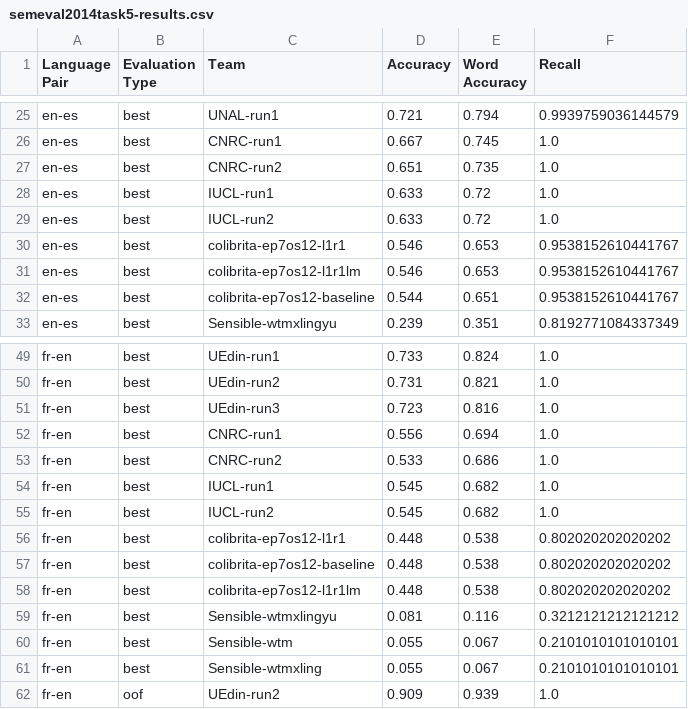
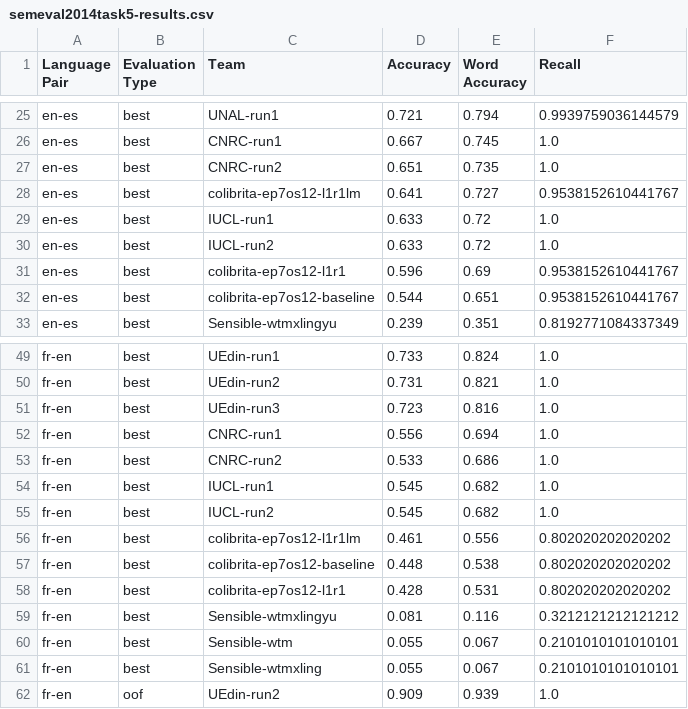
Before and after one commit to proycon/semeval2014task5, a CSV file: evaluation/semeval2014task5-results.csv, drawn as a sheet; only a part is shown, gaps mark what is left out.

```diff
--- a/evaluation/semeval2014task5-results.csv
+++ b/evaluation/semeval2014task5-results.csv
@@ -27,6 +27,6 @@ en-es	best	CNRC-run1	0.667	0.745	1.0
 en-es	best	CNRC-run2	0.651	0.735	1.0
+en-es	best	colibrita-ep7os12-l1r1lm	0.641	0.727	0.9538152610441767
 en-es	best	IUCL-run1	0.633	0.72	1.0
 en-es	best	IUCL-run2	0.633	0.72	1.0
-en-es	best	colibrita-ep7os12-l1r1	0.546	0.653	0.9538152610441767
-en-es	best	colibrita-ep7os12-l1r1lm	0.546	0.653	0.9538152610441767
+en-es	best	colibrita-ep7os12-l1r1	0.596	0.69	0.9538152610441767
 en-es	best	colibrita-ep7os12-baseline	0.544	0.651	0.9538152610441767
@@ -55,5 +55,5 @@ fr-en	best	IUCL-run1	0.545	0.682	1.0
 fr-en	best	IUCL-run2	0.545	0.682	1.0
-fr-en	best	colibrita-ep7os12-l1r1	0.448	0.538	0.802020202020202
+fr-en	best	colibrita-ep7os12-l1r1lm	0.461	0.556	0.802020202020202
 fr-en	best	colibrita-ep7os12-baseline	0.448	0.538	0.802020202020202
-fr-en	best	colibrita-ep7os12-l1r1lm	0.448	0.538	0.802020202020202
+fr-en	best	colibrita-ep7os12-l1r1	0.428	0.531	0.802020202020202
 fr-en	best	Sensible-wtmxlingyu	0.081	0.116	0.3212121212121212
```
Also changed, not shown: 8 other files.
